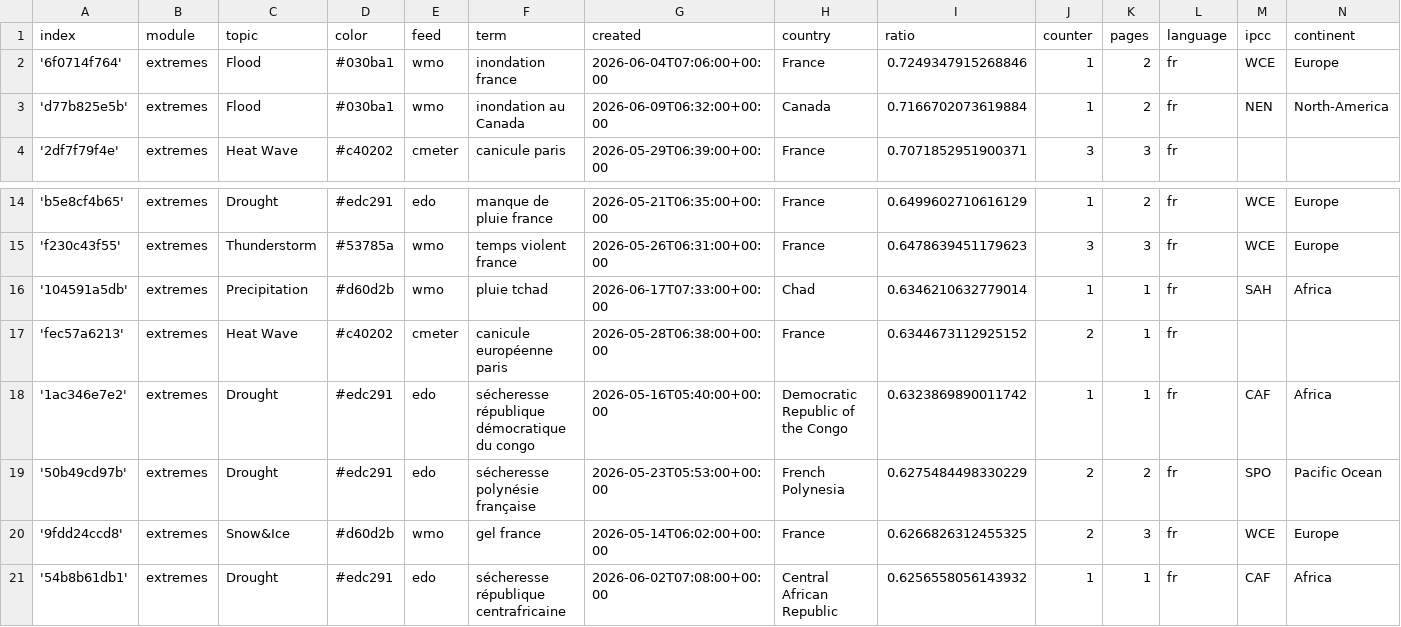
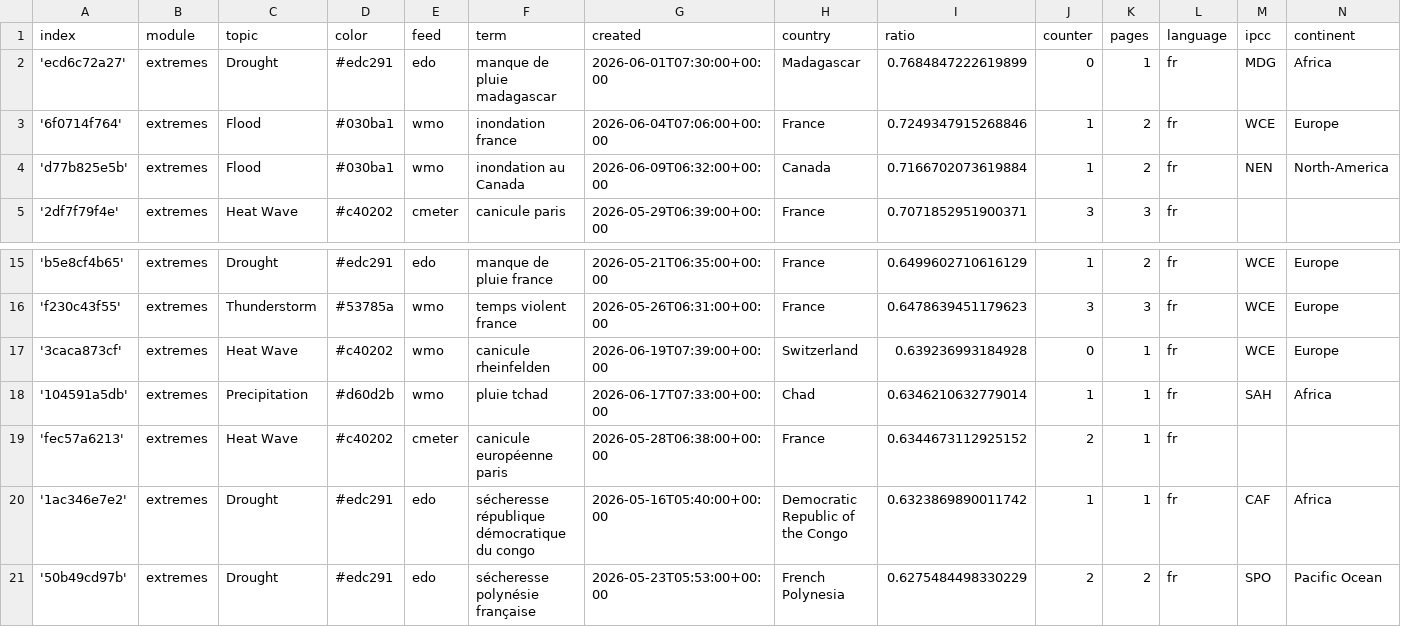
Before and after one commit to TinoH91news/frenchExtremes, a CSV file: terms.csv, drawn as a sheet; only a part is shown, gaps mark what is left out; the shorter side is filled out with more unchanged rows.

Commit message:
Commit from GitHub Actions (import:0.0)

```diff
--- a/terms.csv
+++ b/terms.csv
@@ -1,2 +1,3 @@
 index,module,topic,color,feed,term,created,country,ratio,counter,pages,language,ipcc,continent
+'ecd6c72a27',extremes,Drought,#edc291,edo,manque de pluie madagascar,2026-06-01T07:30:00+00:00,Madagascar,0.7684847222619899,0,1,fr,MDG,Africa
 '6f0714f764',extremes,Flood,#030ba1,wmo,inondation france,2026-06-04T07:06:00+00:00,France,0.7249347915268846,1,2,fr,WCE,Europe
@@ -15,2 +16,3 @@ index,module,topic,color,feed,term,created,country,ratio,counter,pages,language,
 'f230c43f55',extremes,Thunderstorm,#53785a,wmo,temps violent france,2026-05-26T06:31:00+00:00,France,0.6478639451179623,3,3,fr,WCE,Europe
+'3caca873cf',extremes,Heat Wave,#c40202,wmo,canicule rheinfelden,2026-06-19T07:39:00+00:00,Switzerland,0.639236993184928,0,1,fr,WCE,Europe
 '104591a5db',extremes,Precipitation,#d60d2b,wmo,pluie tchad,2026-06-17T07:33:00+00:00,Chad,0.6346210632779014,1,1,fr,SAH,Africa
```
